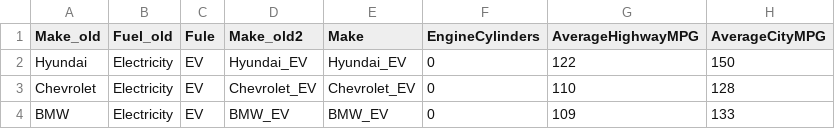
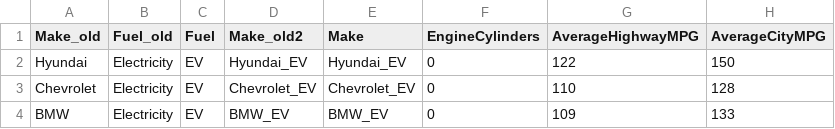
Before and after one commit to itzarjuna/itzarjuna.github.io, a CSV file: cars.csv, drawn as a sheet; only a part is shown.

Commit message:
Update cars.csv

```diff
--- a/cars.csv
+++ b/cars.csv
@@ -1,2 +1,2 @@
-Make_old,Fuel_old,Fule,Make_old2,Make,EngineCylinders,AverageHighwayMPG,AverageCityMPG
+Make_old,Fuel_old,Fuel,Make_old2,Make,EngineCylinders,AverageHighwayMPG,AverageCityMPG
 Hyundai,Electricity,EV,Hyundai_EV,Hyundai_EV,0,122,150
```
